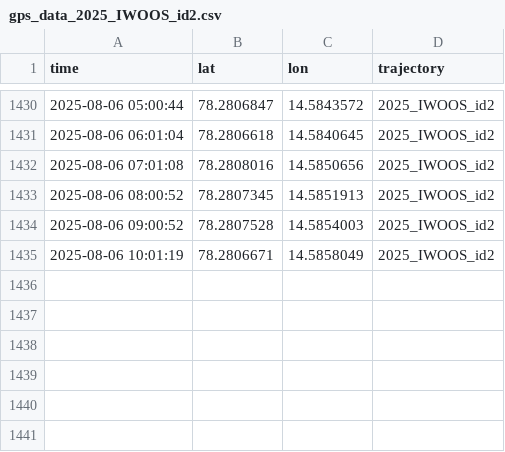
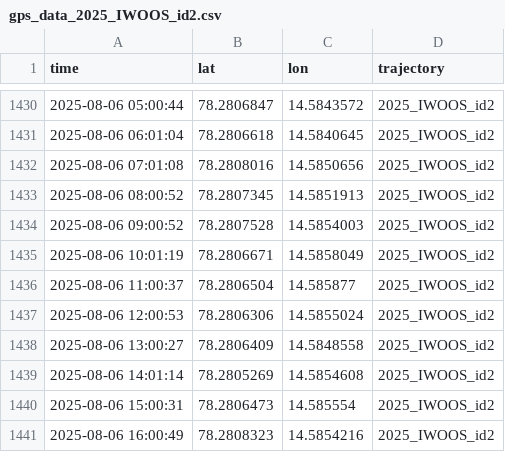
Before and after one commit to jerabaul29/2025_IWOOS_id2_data, a CSV file: gps_data_2025_IWOOS_id2.csv, drawn as a sheet; only a part is shown, gaps mark what is left out.

Commit message:
Push data

```diff
--- a/gps_data_2025_IWOOS_id2.csv
+++ b/gps_data_2025_IWOOS_id2.csv
@@ -1435 +1435,7 @@ time,lat,lon,trajectory
 2025-08-06 10:01:19,78.2806671,14.5858049,2025_IWOOS_id2
+2025-08-06 11:00:37,78.2806504,14.585877,2025_IWOOS_id2
+2025-08-06 12:00:53,78.2806306,14.5855024,2025_IWOOS_id2
+2025-08-06 13:00:27,78.2806409,14.5848558,2025_IWOOS_id2
+2025-08-06 14:01:14,78.2805269,14.5854608,2025_IWOOS_id2
+2025-08-06 15:00:31,78.2806473,14.585554,2025_IWOOS_id2
+2025-08-06 16:00:49,78.2808323,14.5854216,2025_IWOOS_id2
```
